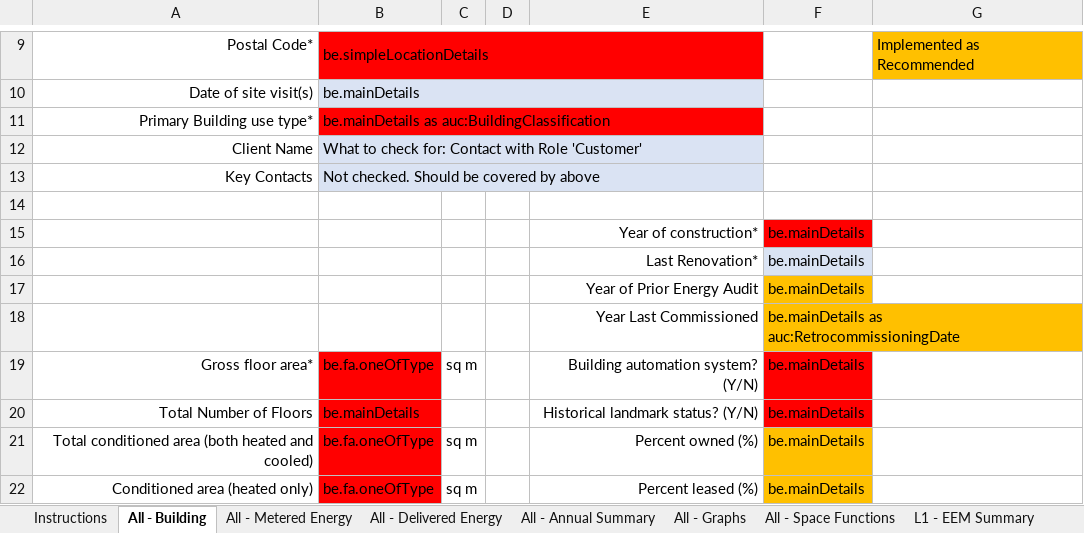
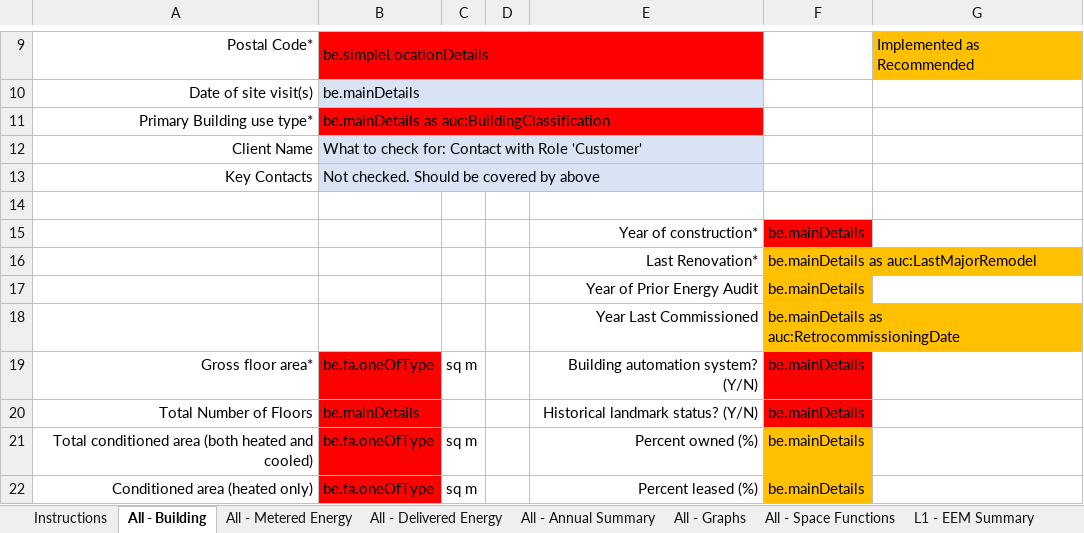
Before and after one commit to BuildingSync/TestSuite, an Excel workbook: docs/Standard 211 - Level Implementation Details.xlsx, sheet All - Building, drawn as a sheet; only a part is shown, gaps mark what is left out; values as stored, in another font and other column widths than the file's, no borders; the diff names each change by its address in the sheet, - before the commit and + after, or states it on an @@ line.

Commit message:
docs for floor areas and implementation details in docs/excel sheet

```diff
--- a/docs/Standard 211 - Level Implementation Details.xlsx (sheet All - Building)
+++ b/docs/Standard 211 - Level Implementation Details.xlsx (sheet All - Building)
-F16: be.mainDetails
+F16: be.mainDetails as auc:LastMajorRemodel
-F16 fill: #DAE3F3
+F16 fill: #FFC000
```
Also changed, not shown: sheet All - Space Functions, 12 other files.
